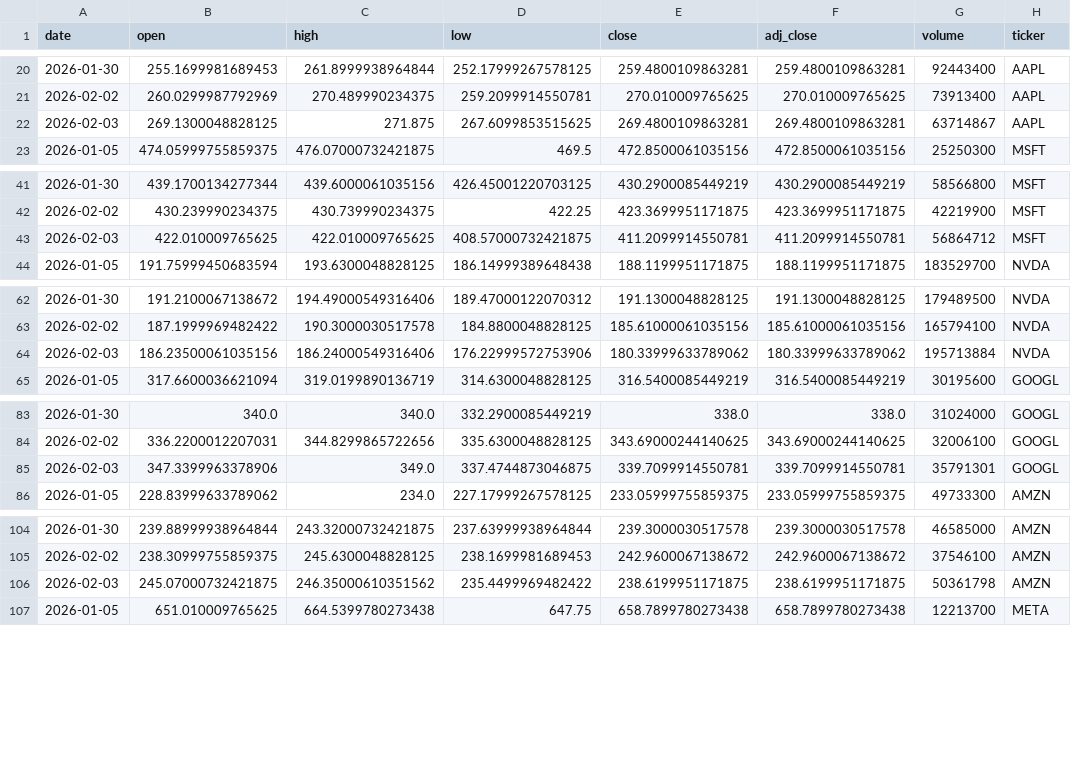
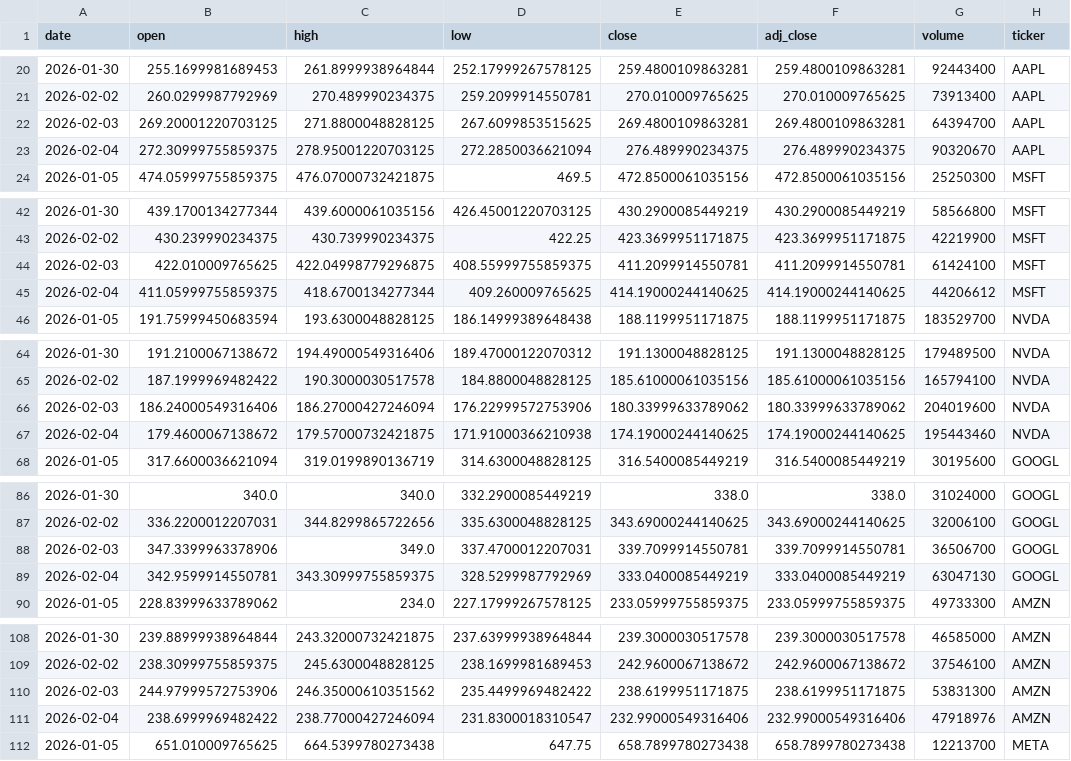
Before and after one commit to Trevor5008/market-sentiment-analysis, a CSV file: data/raw/prices_daily.csv, drawn as a sheet; only a part is shown, gaps mark what is left out; the diff covers the shown part only.

```diff
--- a/data/raw/prices_daily.csv
+++ b/data/raw/prices_daily.csv
@@ -21,3 +21,4 @@ date,open,high,low,close,adj_close,volume,ticker
 2026-02-02,260.0299987792969,270.489990234375,259.2099914550781,270.010009765625,270.010009765625,73913400,AAPL
-2026-02-03,269.1300048828125,271.875,267.6099853515625,269.4800109863281,269.4800109863281,63714867,AAPL
+2026-02-03,269.20001220703125,271.8800048828125,267.6099853515625,269.4800109863281,269.4800109863281,64394700,AAPL
+2026-02-04,272.30999755859375,278.95001220703125,272.2850036621094,276.489990234375,276.489990234375,90320670,AAPL
 2026-01-05,474.05999755859375,476.07000732421875,469.5,472.8500061035156,472.8500061035156,25250300,MSFT
@@ -42,3 +43,4 @@ date,open,high,low,close,adj_close,volume,ticker
 2026-02-02,430.239990234375,430.739990234375,422.25,423.3699951171875,423.3699951171875,42219900,MSFT
-2026-02-03,422.010009765625,422.010009765625,408.57000732421875,411.2099914550781,411.2099914550781,56864712,MSFT
+2026-02-03,422.010009765625,422.04998779296875,408.55999755859375,411.2099914550781,411.2099914550781,61424100,MSFT
+2026-02-04,411.05999755859375,418.6700134277344,409.260009765625,414.19000244140625,414.19000244140625,44206612,MSFT
 2026-01-05,191.75999450683594,193.6300048828125,186.14999389648438,188.1199951171875,188.1199951171875,183529700,NVDA
@@ -63,3 +65,4 @@ date,open,high,low,close,adj_close,volume,ticker
 2026-02-02,187.1999969482422,190.3000030517578,184.8800048828125,185.61000061035156,185.61000061035156,165794100,NVDA
-2026-02-03,186.23500061035156,186.24000549316406,176.22999572753906,180.33999633789062,180.33999633789062,195713884,NVDA
+2026-02-03,186.24000549316406,186.27000427246094,176.22999572753906,180.33999633789062,180.33999633789062,204019600,NVDA
+2026-02-04,179.4600067138672,179.57000732421875,171.91000366210938,174.19000244140625,174.19000244140625,195443460,NVDA
 2026-01-05,317.6600036621094,319.0199890136719,314.6300048828125,316.5400085449219,316.5400085449219,30195600,GOOGL
@@ -84,3 +87,4 @@ date,open,high,low,close,adj_close,volume,ticker
 2026-02-02,336.2200012207031,344.8299865722656,335.6300048828125,343.69000244140625,343.69000244140625,32006100,GOOGL
-2026-02-03,347.3399963378906,349.0,337.4744873046875,339.7099914550781,339.7099914550781,35791301,GOOGL
+2026-02-03,347.3399963378906,349.0,337.4700012207031,339.7099914550781,339.7099914550781,36506700,GOOGL
+2026-02-04,342.9599914550781,343.30999755859375,328.5299987792969,333.0400085449219,333.0400085449219,63047130,GOOGL
 2026-01-05,228.83999633789062,234.0,227.17999267578125,233.05999755859375,233.05999755859375,49733300,AMZN
@@ -105,3 +109,4 @@ date,open,high,low,close,adj_close,volume,ticker
 2026-02-02,238.30999755859375,245.6300048828125,238.1699981689453,242.9600067138672,242.9600067138672,37546100,AMZN
-2026-02-03,245.07000732421875,246.35000610351562,235.4499969482422,238.6199951171875,238.6199951171875,50361798,AMZN
+2026-02-03,244.97999572753906,246.35000610351562,235.4499969482422,238.6199951171875,238.6199951171875,53831300,AMZN
+2026-02-04,238.6999969482422,238.77000427246094,231.8300018310547,232.99000549316406,232.99000549316406,47918976,AMZN
 2026-01-05,651.010009765625,664.5399780273438,647.75,658.7899780273438,658.7899780273438,12213700,META
```
Also changed, not shown: 2 added rows and 3 edited cells elsewhere in this file, 9 other files.
